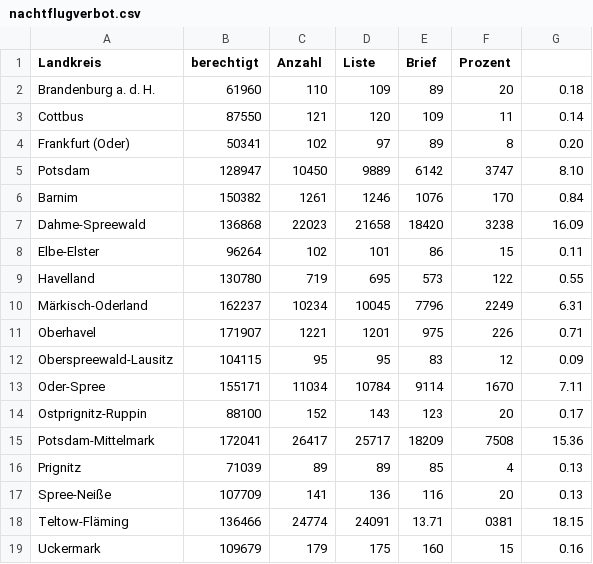
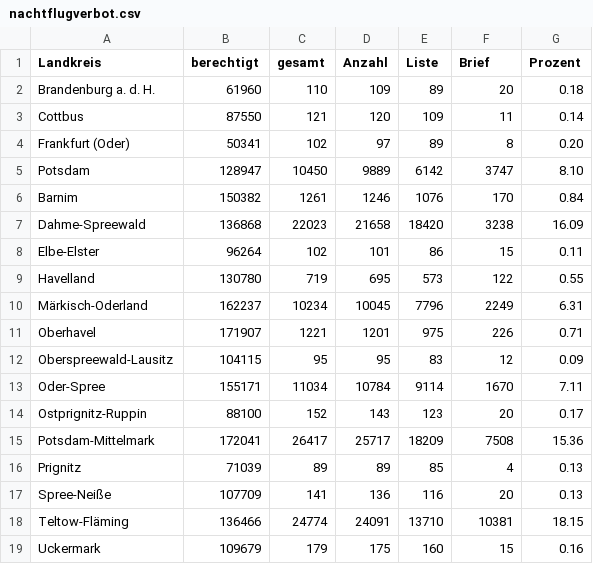
Before and after one commit to effjot/volksbegehren, a CSV file: nachtflugverbot.csv, drawn as a sheet; the diff names each change by its address in the sheet, - before the commit and + after, or states it on an @@ line.

Commit message:
Spalte "gesamt" vergessen; Problem mit Dezimal-/Tausenderpunkt korrigiert; richtiges Encoding

```diff
--- a/nachtflugverbot.csv
+++ b/nachtflugverbot.csv
-C1: Anzahl
+C1: gesamt
-D1: Liste
+D1: Anzahl
-E1: Brief
+E1: Liste
-F1: Prozent
+F1: Brief
-G1: (empty)
+G1: Prozent
-E18 (Liste): 13.71
+E18 (Liste): 13710
-F18 (Brief): 0381
+F18 (Brief): 10381
```
Also changed, not shown: 1 other file.
